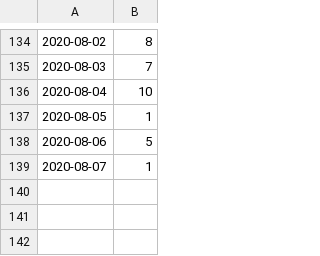
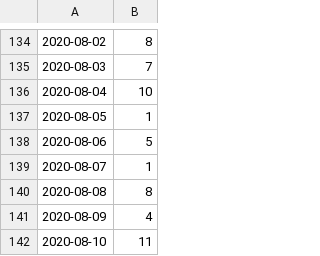
Before and after one commit to asadjawaid/Windsor-COVID-19-Open-Data-Tool, a CSV file: CSV Files/totalCases.csv, drawn as a sheet; only a part is shown, gaps mark what is left out; the diff names each change by its address in the sheet, - before the commit and + after, or states it on an @@ line.

Commit message:
Update totalCases.csv

```diff
--- a/CSV Files/totalCases.csv
+++ b/CSV Files/totalCases.csv
+row 140: 2020-08-08 | 8
+row 141: 2020-08-09 | 4
+row 142: 2020-08-10 | 11
```
